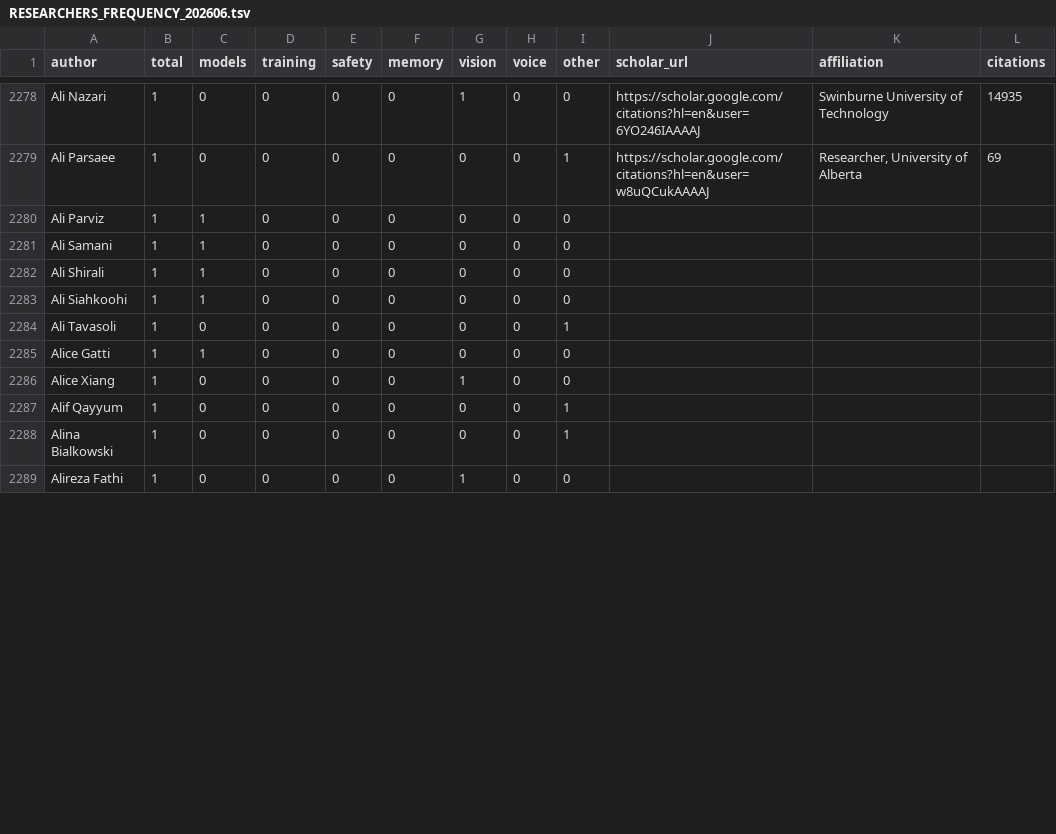
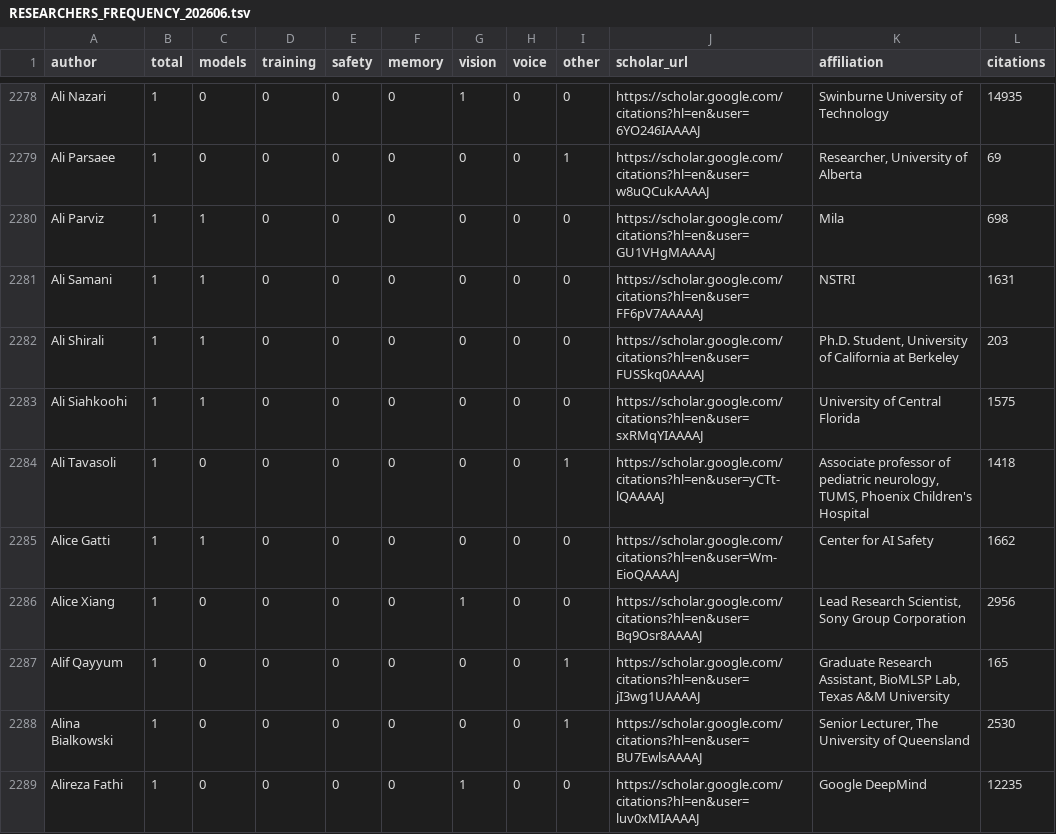
Before and after one commit to aiaioo/Research, a TSV file: people/RESEARCHERS_FREQUENCY_202606.tsv, drawn as a sheet; only a part is shown, gaps mark what is left out; the diff covers the shown part only.

```diff
--- a/people/RESEARCHERS_FREQUENCY_202606.tsv
+++ b/people/RESEARCHERS_FREQUENCY_202606.tsv
@@ -2279,11 +2279,11 @@ Ali Nazari	1	0	0	0	0	1	0	0	https://scholar.google.com/citations?hl=en&user=6YO24
 Ali Parsaee	1	0	0	0	0	0	0	1	https://scholar.google.com/citations?hl=en&user=w8uQCukAAAAJ	Researcher, University of Alberta	69
-Ali Parviz	1	1	0	0	0	0	0	0			
-Ali Samani	1	1	0	0	0	0	0	0			
-Ali Shirali	1	1	0	0	0	0	0	0			
-Ali Siahkoohi	1	1	0	0	0	0	0	0			
-Ali Tavasoli	1	0	0	0	0	0	0	1			
-Alice Gatti	1	1	0	0	0	0	0	0			
-Alice Xiang	1	0	0	0	0	1	0	0			
-Alif Qayyum	1	0	0	0	0	0	0	1			
-Alina Bialkowski	1	0	0	0	0	0	0	1			
-Alireza Fathi	1	0	0	0	0	1	0	0			
+Ali Parviz	1	1	0	0	0	0	0	0	https://scholar.google.com/citations?hl=en&user=GU1VHgMAAAAJ	Mila	698
+Ali Samani	1	1	0	0	0	0	0	0	https://scholar.google.com/citations?hl=en&user=FF6pV7AAAAAJ	NSTRI	1631
+Ali Shirali	1	1	0	0	0	0	0	0	https://scholar.google.com/citations?hl=en&user=FUSSkq0AAAAJ	Ph.D. Student, University of California at Berkeley	203
+Ali Siahkoohi	1	1	0	0	0	0	0	0	https://scholar.google.com/citations?hl=en&user=sxRMqYIAAAAJ	University of Central Florida	1575
+Ali Tavasoli	1	0	0	0	0	0	0	1	https://scholar.google.com/citations?hl=en&user=yCTt-lQAAAAJ	Associate professor of pediatric neurology, TUMS, Phoenix Children's Hospital	1418
+Alice Gatti	1	1	0	0	0	0	0	0	https://scholar.google.com/citations?hl=en&user=Wm-EioQAAAAJ	Center for AI Safety	1662
+Alice Xiang	1	0	0	0	0	1	0	0	https://scholar.google.com/citations?hl=en&user=Bq9Osr8AAAAJ	Lead Research Scientist, Sony Group Corporation	2956
+Alif Qayyum	1	0	0	0	0	0	0	1	https://scholar.google.com/citations?hl=en&user=jI3wg1UAAAAJ	Graduate Research Assistant, BioMLSP Lab, Texas A&M University	165
+Alina Bialkowski	1	0	0	0	0	0	0	1	https://scholar.google.com/citations?hl=en&user=BU7EwlsAAAAJ	Senior Lecturer, The University of Queensland	2530
+Alireza Fathi	1	0	0	0	0	1	0	0	https://scholar.google.com/citations?hl=en&user=luv0xMIAAAAJ	Google DeepMind	12235
```
Also changed, not shown: 60 edited cells elsewhere in this file, people/INSTITUTION_DETAILS.tsv.
